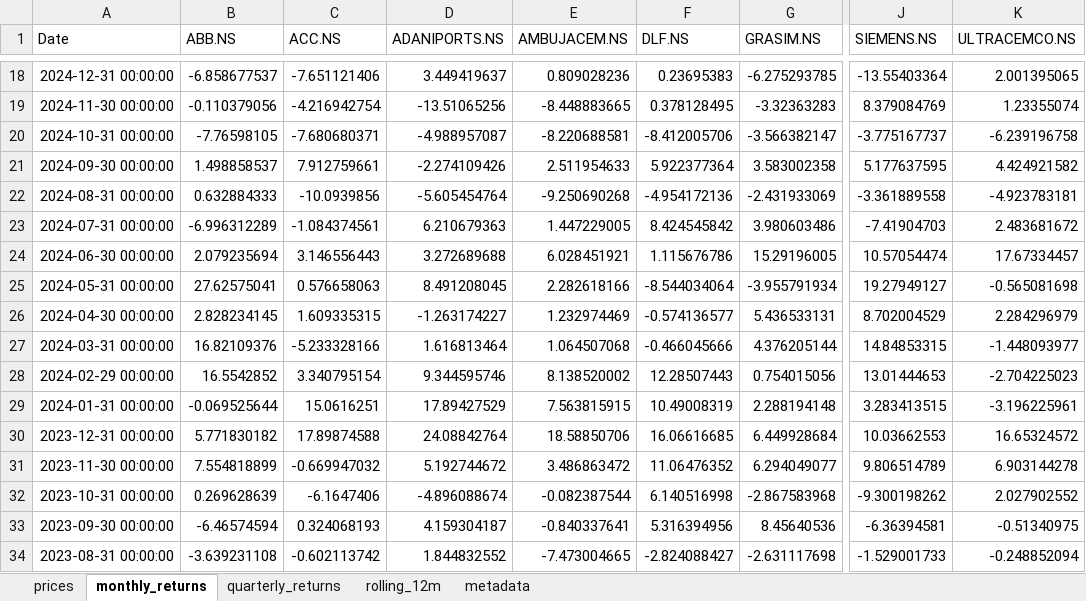
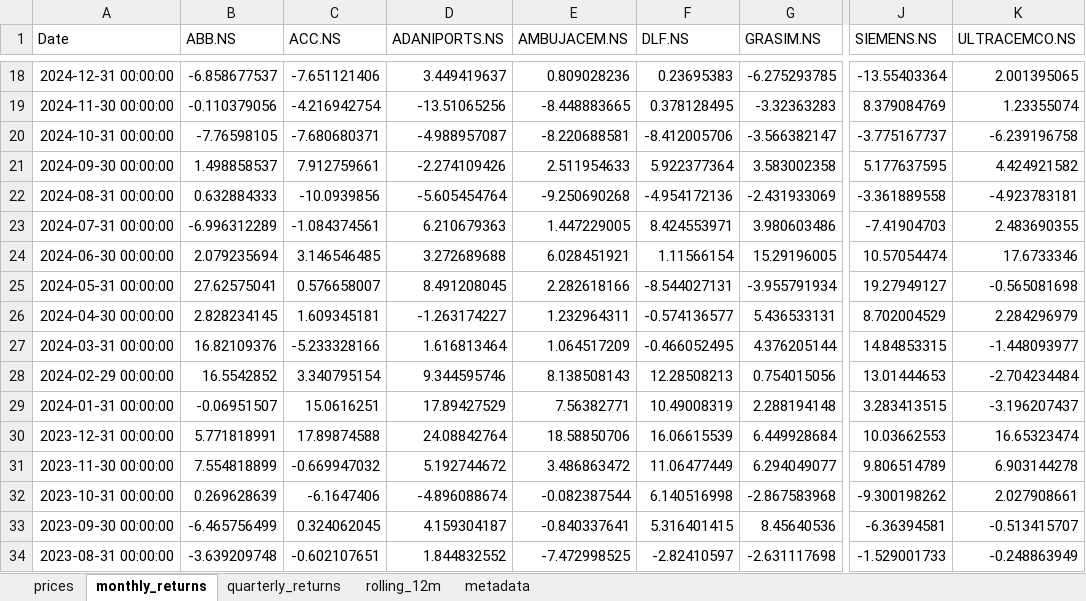
Before and after one commit to rahulshirke7951/stock-sector-dashboard, an Excel workbook: dashboards/Infrastructure.xlsx, sheet monthly_returns, drawn as a sheet; only a part is shown, gaps mark what is left out; values as stored, in another font and other column widths than the file's, no borders; conditional formats not drawn; the diff covers the shown part only; the diff names each change by its address in the sheet, - before the commit and + after, or states it on an @@ line.

```diff
--- a/dashboards/Infrastructure.xlsx (sheet monthly_returns)
+++ b/dashboards/Infrastructure.xlsx (sheet monthly_returns)
-F23 (DLF.NS): 8.424545842
+F23 (DLF.NS): 8.424553971
-K23 (ULTRACEMCO.NS): 2.483681672
+K23 (ULTRACEMCO.NS): 2.483690355
-C24 (ACC.NS): 3.146556443
+C24 (ACC.NS): 3.146546485
-F24 (DLF.NS): 1.115676786
+F24 (DLF.NS): 1.11566154
-K24 (ULTRACEMCO.NS): 17.67334457
+K24 (ULTRACEMCO.NS): 17.6733346
-C25 (ACC.NS): 0.576658063
+C25 (ACC.NS): 0.576658007
-F25 (DLF.NS): -8.544034064
+F25 (DLF.NS): -8.544027131
-C26 (ACC.NS): 1.609335315
+C26 (ACC.NS): 1.609345181
-E26 (AMBUJACEM.NS): 1.232974469
+E26 (AMBUJACEM.NS): 1.232964311
-E27 (AMBUJACEM.NS): 1.064507068
+E27 (AMBUJACEM.NS): 1.064517209
-F27 (DLF.NS): -0.466045666
+F27 (DLF.NS): -0.466052495
-E28 (AMBUJACEM.NS): 8.138520002
+E28 (AMBUJACEM.NS): 8.138508143
-F28 (DLF.NS): 12.28507443
+F28 (DLF.NS): 12.28508213
-K28 (ULTRACEMCO.NS): -2.704225023
+K28 (ULTRACEMCO.NS): -2.704234484
-B29 (ABB.NS): -0.069525644
+B29 (ABB.NS): -0.06951507
-E29 (AMBUJACEM.NS): 7.563815915
+E29 (AMBUJACEM.NS): 7.56382771
-K29 (ULTRACEMCO.NS): -3.196225961
+K29 (ULTRACEMCO.NS): -3.196207437
-B30 (ABB.NS): 5.771830182
+B30 (ABB.NS): 5.771818991
-F30 (DLF.NS): 16.06616685
+F30 (DLF.NS): 16.06615539
-K30 (ULTRACEMCO.NS): 16.65324572
+K30 (ULTRACEMCO.NS): 16.65323474
-F31 (DLF.NS): 11.06476352
+F31 (DLF.NS): 11.06477449
-K32 (ULTRACEMCO.NS): 2.027902552
+K32 (ULTRACEMCO.NS): 2.027908661
-B33 (ABB.NS): -6.46574594
+B33 (ABB.NS): -6.465756499
-C33 (ACC.NS): 0.324068193
+C33 (ACC.NS): 0.324062045
-F33 (DLF.NS): 5.316394956
+F33 (DLF.NS): 5.316401415
-K33 (ULTRACEMCO.NS): -0.51340975
+K33 (ULTRACEMCO.NS): -0.513415707
-B34 (ABB.NS): -3.639231108
+B34 (ABB.NS): -3.639209748
-C34 (ACC.NS): -0.602113742
+C34 (ACC.NS): -0.602107651
-E34 (AMBUJACEM.NS): -7.473004665
+E34 (AMBUJACEM.NS): -7.472998525
-F34 (DLF.NS): -2.824088427
+F34 (DLF.NS): -2.82410597
-K34 (ULTRACEMCO.NS): -0.248852094
+K34 (ULTRACEMCO.NS): -0.248863949
```
Also changed, not shown: 89 edited cells elsewhere in this sheet, sheet prices, sheet rolling_12m, sheet quarterly_returns, dashboards/Energy.xlsx, dashboards/FMCG.xlsx, 7 other files.
